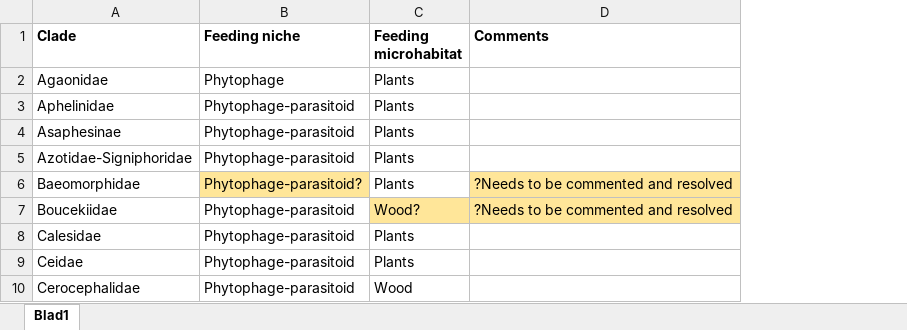
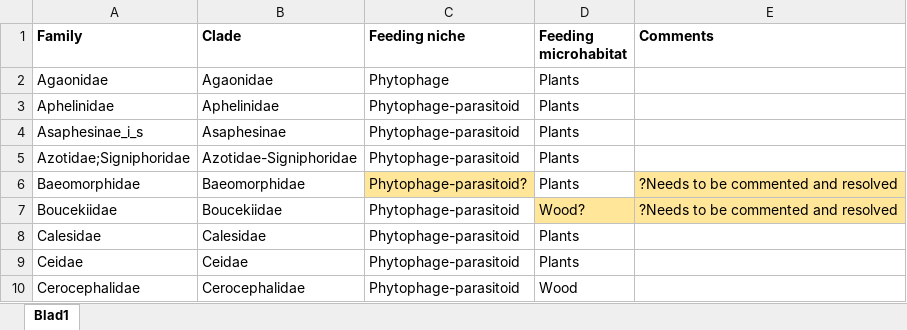
Before and after one commit to insect-biome-atlas/paper-mg-insects, an Excel workbook: source_data/Chalcidoidea_life_history_traits.xlsx, sheet Blad1, drawn as a sheet; only a part is shown; values as stored, in another font and other column widths than the file's, no borders; the diff names each change by its address in the sheet, - before the commit and + after, or states it on an @@ line.

Commit message:
Minor corrections to Chalcidoidea source data

```diff
--- a/source_data/Chalcidoidea_life_history_traits.xlsx (sheet Blad1)
+++ b/source_data/Chalcidoidea_life_history_traits.xlsx (sheet Blad1)
+column A (Family), rows 2-10: Agaonidae | Aphelinidae | Asaphesinae_i_s | Azotidae;Signiphoridae | Baeomorphidae | Boucekiidae | Calesidae | Ceidae | Cerocephalidae
```
Also changed, not shown: source_data/Cruaud_taxonomy_coi_min_bc_cov_300_seq_meta_updated.xlsx.
